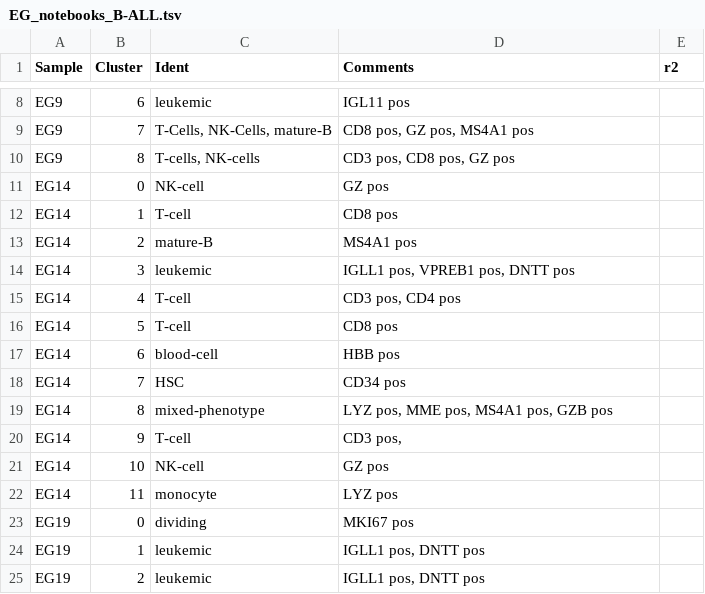
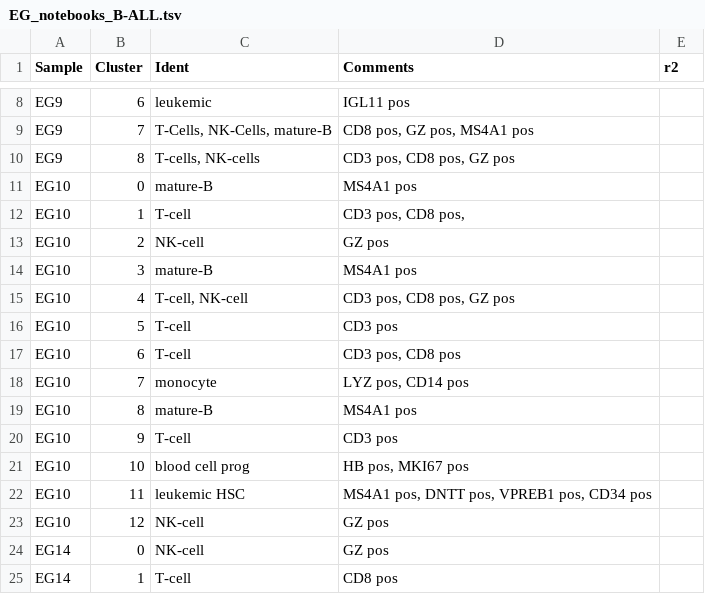
Before and after one commit to citrinehibiscus94/EG_notebooks, a TSV file: EG_notebooks_B-ALL.tsv, drawn as a sheet; only a part is shown, gaps mark what is left out; the shorter side is filled out with more unchanged rows.

Commit message:
Update EG_notebooks_B-ALL.tsv

```diff
--- a/EG_notebooks_B-ALL.tsv
+++ b/EG_notebooks_B-ALL.tsv
@@ -10,2 +10,15 @@ EG9	7	T-Cells, NK-Cells, mature-B	CD8 pos, GZ pos, MS4A1 pos
 EG9	8	T-cells, NK-cells	CD3 pos, CD8 pos, GZ pos	
+EG10	0	mature-B	MS4A1 pos
+EG10	1	T-cell	CD3 pos, CD8 pos,
+EG10	2	NK-cell	GZ pos
+EG10	3	mature-B	MS4A1 pos
+EG10	4	T-cell, NK-cell	CD3 pos, CD8 pos, GZ pos
+EG10	5	T-cell	CD3 pos
+EG10	6	T-cell	CD3 pos, CD8 pos
+EG10	7	monocyte	LYZ pos, CD14 pos
+EG10	8	mature-B	MS4A1 pos
+EG10	9	T-cell	CD3 pos
+EG10	10	blood cell prog	HB pos, MKI67 pos
+EG10	11	leukemic HSC	MS4A1 pos, DNTT pos, VPREB1 pos, CD34 pos
+EG10	12	NK-cell	GZ pos
 EG14	0	NK-cell	GZ pos	
```
